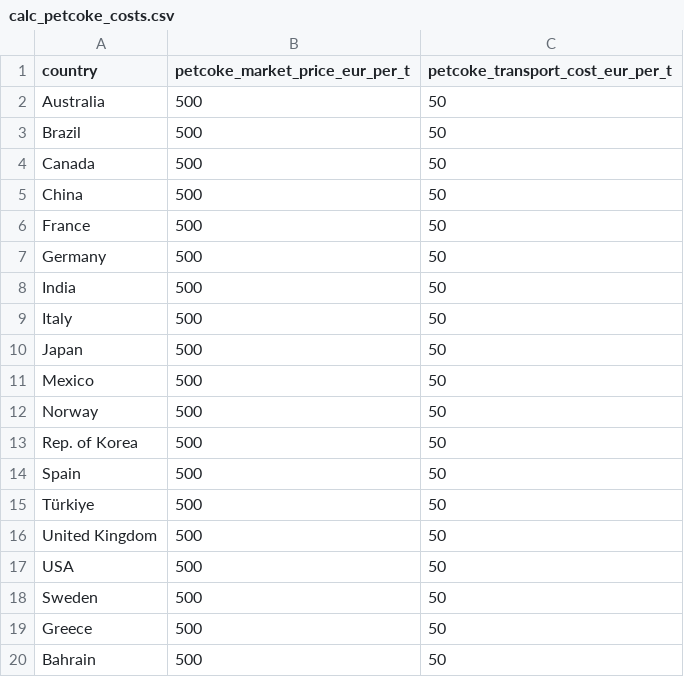
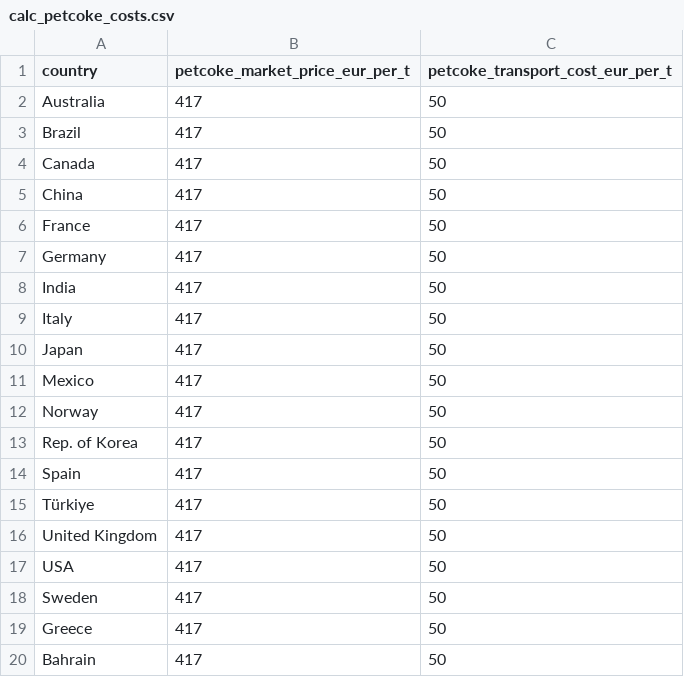
Before and after one commit to oroinbelt/aluminium-model, a CSV file: data/calc_petcoke_costs.csv, drawn as a sheet.

Commit message:
Update calc_petcoke_costs.csv

```diff
--- a/data/calc_petcoke_costs.csv
+++ b/data/calc_petcoke_costs.csv
@@ -1,20 +1,20 @@
 country,petcoke_market_price_eur_per_t,petcoke_transport_cost_eur_per_t
-Australia,500,50
-Brazil,500,50
-Canada,500,50
-China,500,50
-France,500,50
-Germany,500,50
-India,500,50
-Italy,500,50
-Japan,500,50
-Mexico,500,50
-Norway,500,50
-Rep. of Korea,500,50
-Spain,500,50
-Türkiye,500,50
-United Kingdom,500,50
-USA,500,50
-Sweden,500,50
-Greece,500,50
-Bahrain,500,50
+Australia,417,50
+Brazil,417,50
+Canada,417,50
+China,417,50
+France,417,50
+Germany,417,50
+India,417,50
+Italy,417,50
+Japan,417,50
+Mexico,417,50
+Norway,417,50
+Rep. of Korea,417,50
+Spain,417,50
+Türkiye,417,50
+United Kingdom,417,50
+USA,417,50
+Sweden,417,50
+Greece,417,50
+Bahrain,417,50
```
